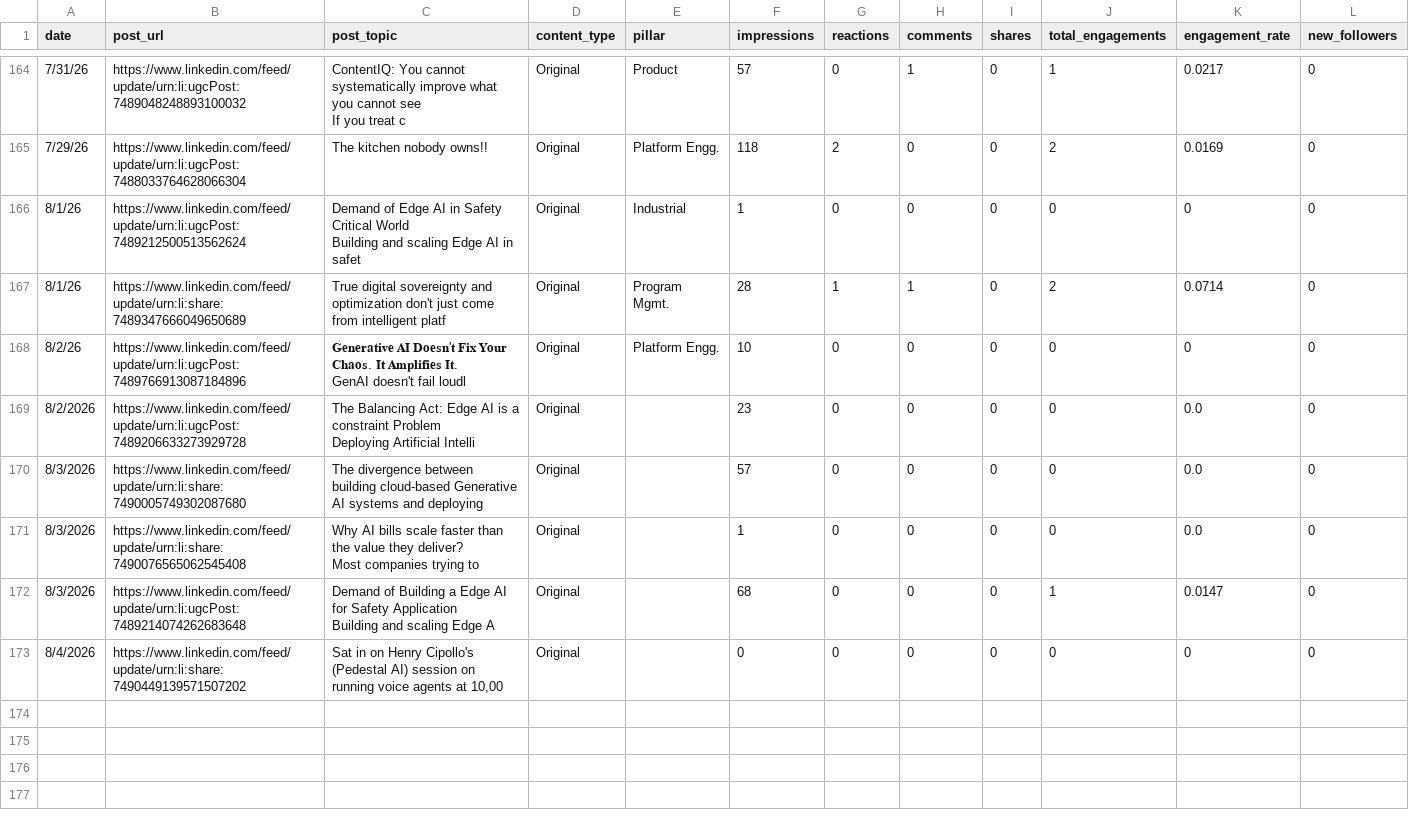
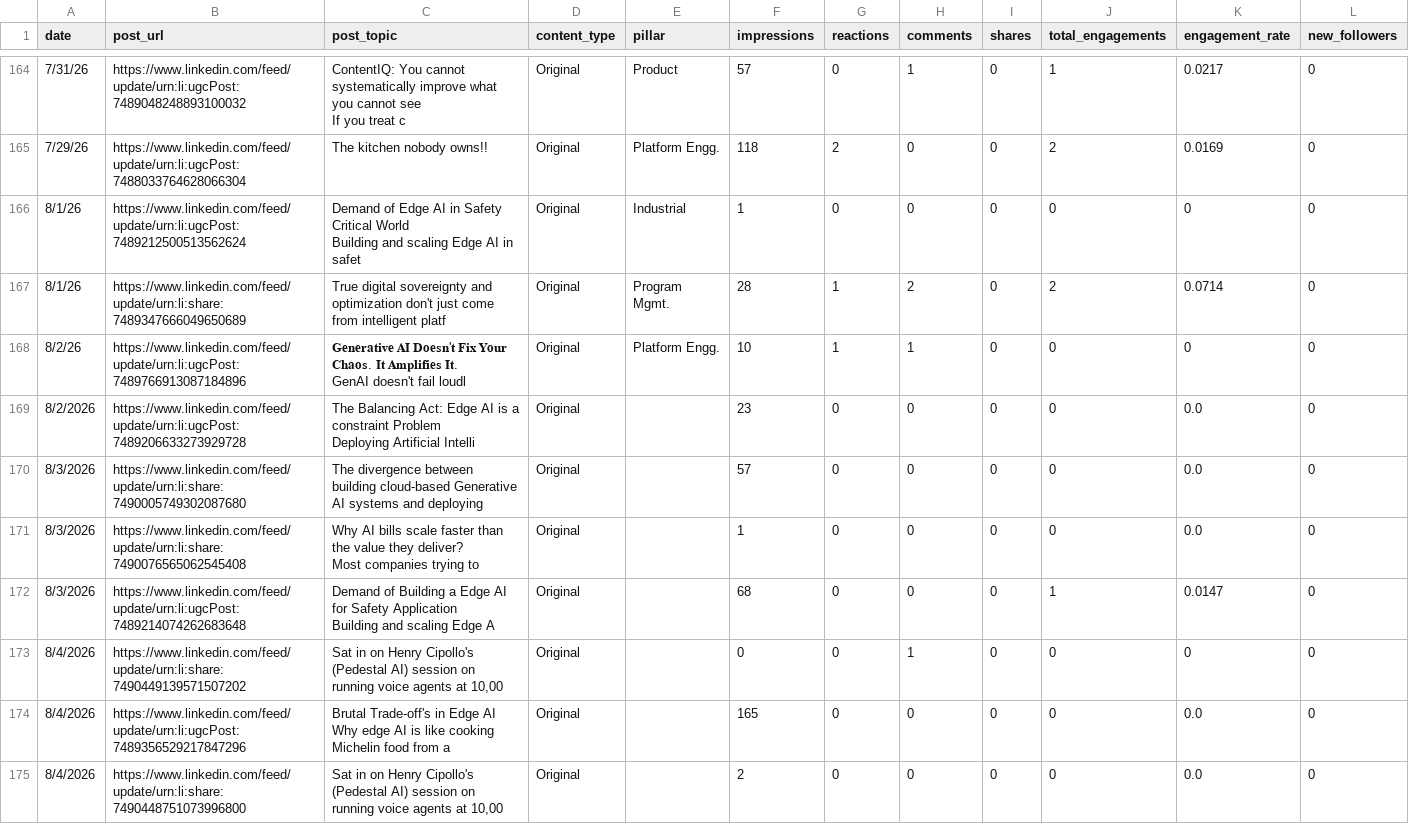
Before and after one commit to Straventis/contentIQ, a CSV file: src/_data/master.csv, drawn as a sheet; only a part is shown, gaps mark what is left out.

```diff
--- a/src/_data/master.csv
+++ b/src/_data/master.csv
@@ -202,6 +202,6 @@ If you treat c",Original,Product,57,0,1,0,1,0.0217,0
 Building and scaling Edge AI in safet",Original,Industrial,1,0,0,0,0,0,0
-8/1/26,https://www.linkedin.com/feed/update/urn:li:share:7489347666049650689,True digital sovereignty and optimization don't just come from intelligent platf,Original,Program Mgmt.,28,1,1,0,2,0.0714,0
-8/2/26,https://www.linkedin.com/feed/update/urn:li:ugcPost:7489766913087184896,"𝐆𝐞𝐧𝐞𝐫𝐚𝐭𝐢𝐯𝐞 𝐀𝐈 𝐃𝐨𝐞𝐬𝐧'𝐭 𝐅𝐢𝐱 𝐘𝐨𝐮𝐫 𝐂𝐡𝐚𝐨𝐬. 𝐈𝐭 𝐀𝐦𝐩𝐥𝐢𝐟𝐢𝐞𝐬 𝐈𝐭.
-
-GenAI doesn't fail loudl",Original,Platform Engg.,10,0,0,0,0,0,0
+8/1/26,https://www.linkedin.com/feed/update/urn:li:share:7489347666049650689,True digital sovereignty and optimization don't just come from intelligent platf,Original,Program Mgmt.,28,1,2,0,2,0.0714,0
+8/2/26,https://www.linkedin.com/feed/update/urn:li:ugcPost:7489766913087184896,"𝐆𝐞𝐧𝐞𝐫𝐚𝐭𝐢𝐯𝐞 𝐀𝐈 𝐃𝐨𝐞𝐬𝐧'𝐭 𝐅𝐢𝐱 𝐘𝐨𝐮𝐫 𝐂𝐡𝐚𝐨𝐬. 𝐈𝐭 𝐀𝐦𝐩𝐥𝐢𝐟𝐢𝐞𝐬 𝐈𝐭.
+
+GenAI doesn't fail loudl",Original,Platform Engg.,10,1,1,0,0,0,0
 8/2/2026,https://www.linkedin.com/feed/update/urn:li:ugcPost:7489206633273929728,"The Balancing Act: Edge AI is a constraint Problem
@@ -215,2 +215,6 @@ Most companies trying to",Original,,1,0,0,0,0,0.0,0
 Building and scaling Edge A",Original,,68,0,0,0,1,0.0147,0
-8/4/2026,https://www.linkedin.com/feed/update/urn:li:share:7490449139571507202,"Sat in on Henry Cipollo's (Pedestal AI) session on running voice agents at 10,00",Original,,0,0,0,0,0,0,0
+8/4/2026,https://www.linkedin.com/feed/update/urn:li:share:7490449139571507202,"Sat in on Henry Cipollo's (Pedestal AI) session on running voice agents at 10,00",Original,,0,0,1,0,0,0,0
+8/4/2026,https://www.linkedin.com/feed/update/urn:li:ugcPost:7489356529217847296,"Brutal Trade-off's in Edge AI
+
+Why edge AI is like cooking Michelin food from a",Original,,165,0,0,0,0,0.0,0
+8/4/2026,https://www.linkedin.com/feed/update/urn:li:share:7490448751073996800,"Sat in on Henry Cipollo's (Pedestal AI) session on running voice agents at 10,00",Original,,2,0,0,0,0,0.0,0
```
Also changed, not shown: src/_data/buffer_analytics_raw.csv.
